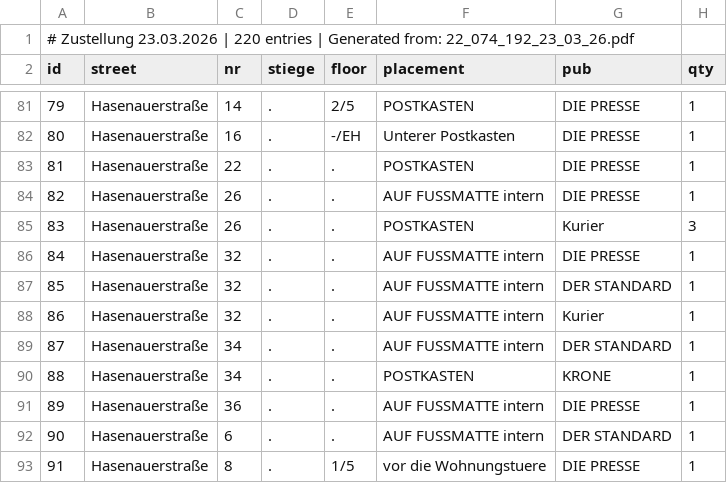
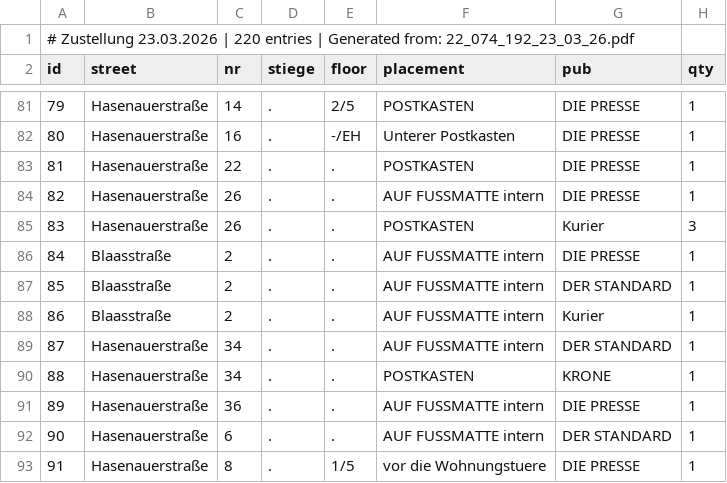
Before and after one commit to invested95-del/zustellung-app, a CSV file: list.csv, drawn as a sheet; only a part is shown, gaps mark what is left out.

Commit message:
Update csv

```diff
--- a/list.csv
+++ b/list.csv
@@ -85,5 +85,5 @@ id,street,nr,stiege,floor,placement,pub,qty
 83,Hasenauerstraße,26,.,.,POSTKASTEN,Kurier,3
-84,Hasenauerstraße,32,.,.,AUF FUSSMATTE intern,DIE PRESSE,1
-85,Hasenauerstraße,32,.,.,AUF FUSSMATTE intern,DER STANDARD,1
-86,Hasenauerstraße,32,.,.,AUF FUSSMATTE intern,Kurier,1
+84,Blaasstraße,2,.,.,AUF FUSSMATTE intern,DIE PRESSE,1
+85,Blaasstraße,2,.,.,AUF FUSSMATTE intern,DER STANDARD,1
+86,Blaasstraße,2,.,.,AUF FUSSMATTE intern,Kurier,1
 87,Hasenauerstraße,34,.,.,AUF FUSSMATTE intern,DER STANDARD,1
```
